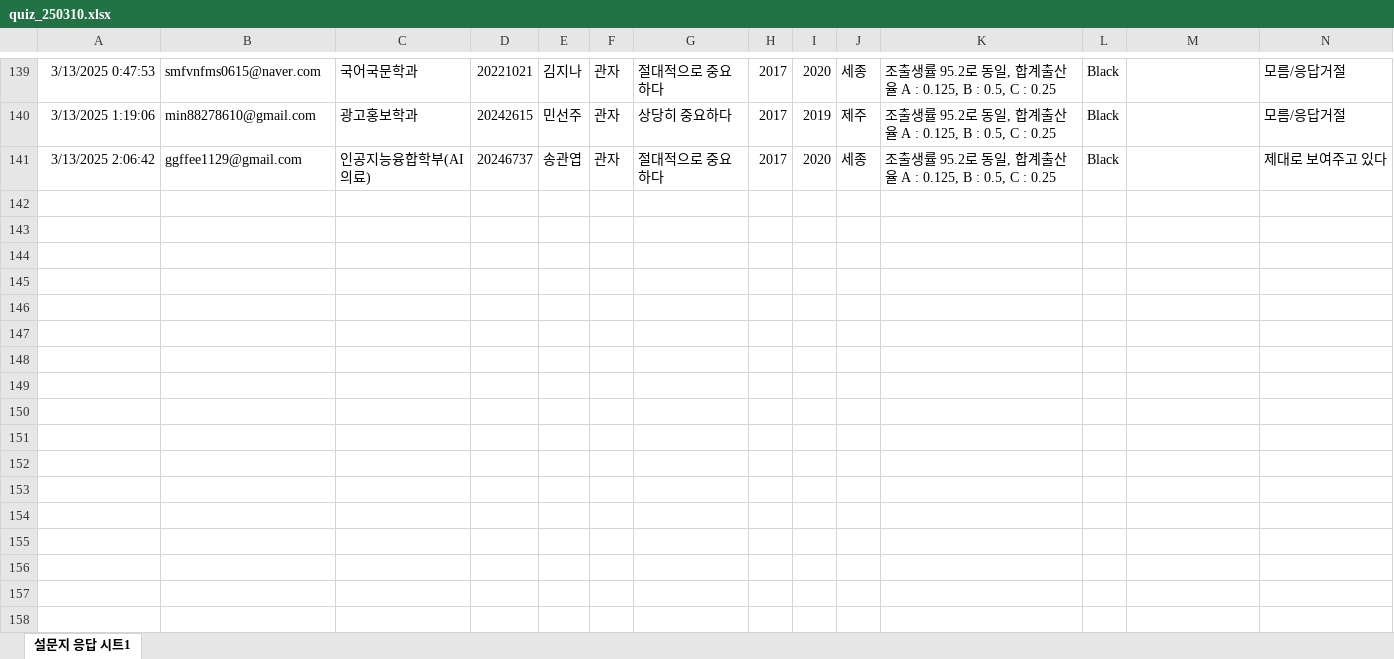
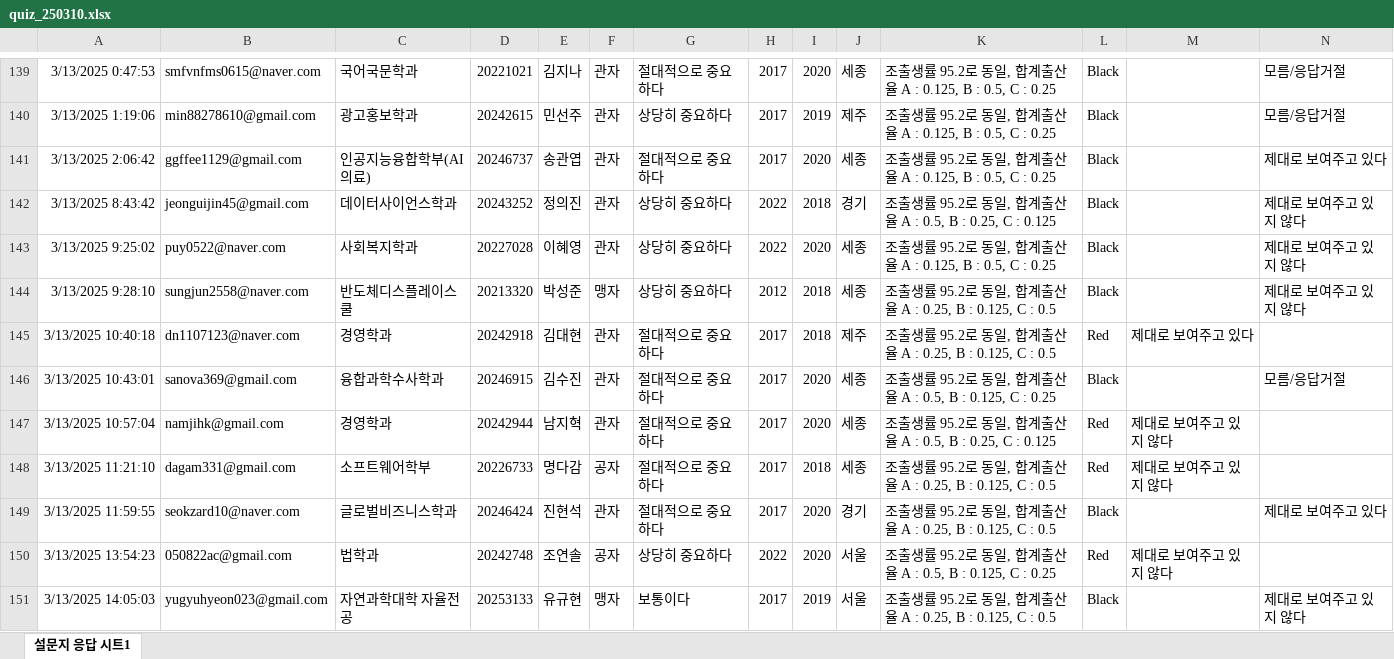
Before and after one commit to kwlee58/class202501, an Excel workbook: R/data/quiz_250310.xlsx, sheet 설문지 응답 시트1, drawn as a sheet; only a part is shown, gaps mark what is left out; values as stored, in another font and other column widths than the file's, no borders; charts and pictures and table styles not drawn; the diff covers the shown part only; the diff names each change by its address in the sheet, - before the commit and + after, or states it on an @@ line.

```diff
--- a/R/data/quiz_250310.xlsx (sheet 설문지 응답 시트1)
+++ b/R/data/quiz_250310.xlsx (sheet 설문지 응답 시트1)
+row 142: 3/13/2025 8:43:42 | jeonguijin45@gmail.com | 데이터사이언스학과 | 20243252 | 정의진 | 관자 | 상당히 중요하다 | 2022 | 2018 | 경기 | 조출생률 95.2로 동일, 합계출산율 A : 0.5, B : 0.25, C : 0.125 | Black |  | 제대로 보여주고 있지 않다
+row 143: 3/13/2025 9:25:02 | puy0522@naver.com | 사회복지학과 | 20227028 | 이혜영 | 관자 | 상당히 중요하다 | 2022 | 2020 | 세종 | 조출생률 95.2로 동일, 합계출산율 A : 0.125, B : 0.5, C : 0.25 | Black |  | 제대로 보여주고 있지 않다
+row 144: 3/13/2025 9:28:10 | sungjun2558@naver.com | 반도체디스플레이스쿨 | 20213320 | 박성준 | 맹자 | 상당히 중요하다 | 2012 | 2018 | 세종 | 조출생률 95.2로 동일, 합계출산율 A : 0.25, B : 0.125, C : 0.5 | Black |  | 제대로 보여주고 있지 않다
+row 145: 3/13/2025 10:40:18 | dn1107123@naver.com | 경영학과 | 20242918 | 김대현 | 관자 | 절대적으로 중요하다 | 2017 | 2018 | 제주 | 조출생률 95.2로 동일, 합계출산율 A : 0.25, B : 0.125, C : 0.5 | Red | 제대로 보여주고 있다
+row 146: 3/13/2025 10:43:01 | sanova369@gmail.com | 융합과학수사학과 | 20246915 | 김수진 | 관자 | 절대적으로 중요하다 | 2017 | 2020 | 세종 | 조출생률 95.2로 동일, 합계출산율 A : 0.5, B : 0.125, C : 0.25 | Black |  | 모름/응답거절
+row 147: 3/13/2025 10:57:04 | namjihk@gmail.com | 경영학과 | 20242944 | 남지혁 | 관자 | 절대적으로 중요하다 | 2017 | 2020 | 세종 | 조출생률 95.2로 동일, 합계출산율 A : 0.5, B : 0.25, C : 0.125 | Red | 제대로 보여주고 있지 않다
+row 148: 3/13/2025 11:21:10 | dagam331@gmail.com | 소프트웨어학부 | 20226733 | 명다감 | 공자 | 절대적으로 중요하다 | 2017 | 2018 | 세종 | 조출생률 95.2로 동일, 합계출산율 A : 0.25, B : 0.125, C : 0.5 | Red | 제대로 보여주고 있지 않다
+row 149: 3/13/2025 11:59:55 | seokzard10@naver.com | 글로벌비즈니스학과 | 20246424 | 진현석 | 관자 | 절대적으로 중요하다 | 2017 | 2020 | 경기 | 조출생률 95.2로 동일, 합계출산율 A : 0.25, B : 0.125, C : 0.5 | Black |  | 제대로 보여주고 있다
+row 150: 3/13/2025 13:54:23 | 050822ac@gmail.com | 법학과 | 20242748 | 조연솔 | 공자 | 상당히 중요하다 | 2022 | 2020 | 서울 | 조출생률 95.2로 동일, 합계출산율 A : 0.5, B : 0.125, C : 0.25 | Red | 제대로 보여주고 있지 않다
+row 151: 3/13/2025 14:05:03 | yugyuhyeon023@gmail.com | 자연과학대학 자율전공 | 20253133 | 유규현 | 맹자 | 보통이다 | 2017 | 2019 | 서울 | 조출생률 95.2로 동일, 합계출산율 A : 0.25, B : 0.125, C : 0.5 | Black |  | 제대로 보여주고 있지 않다
```
Also changed, not shown: 34 added rows elsewhere in this sheet, R/data/quiz_250303.xlsx, 14 other files.
